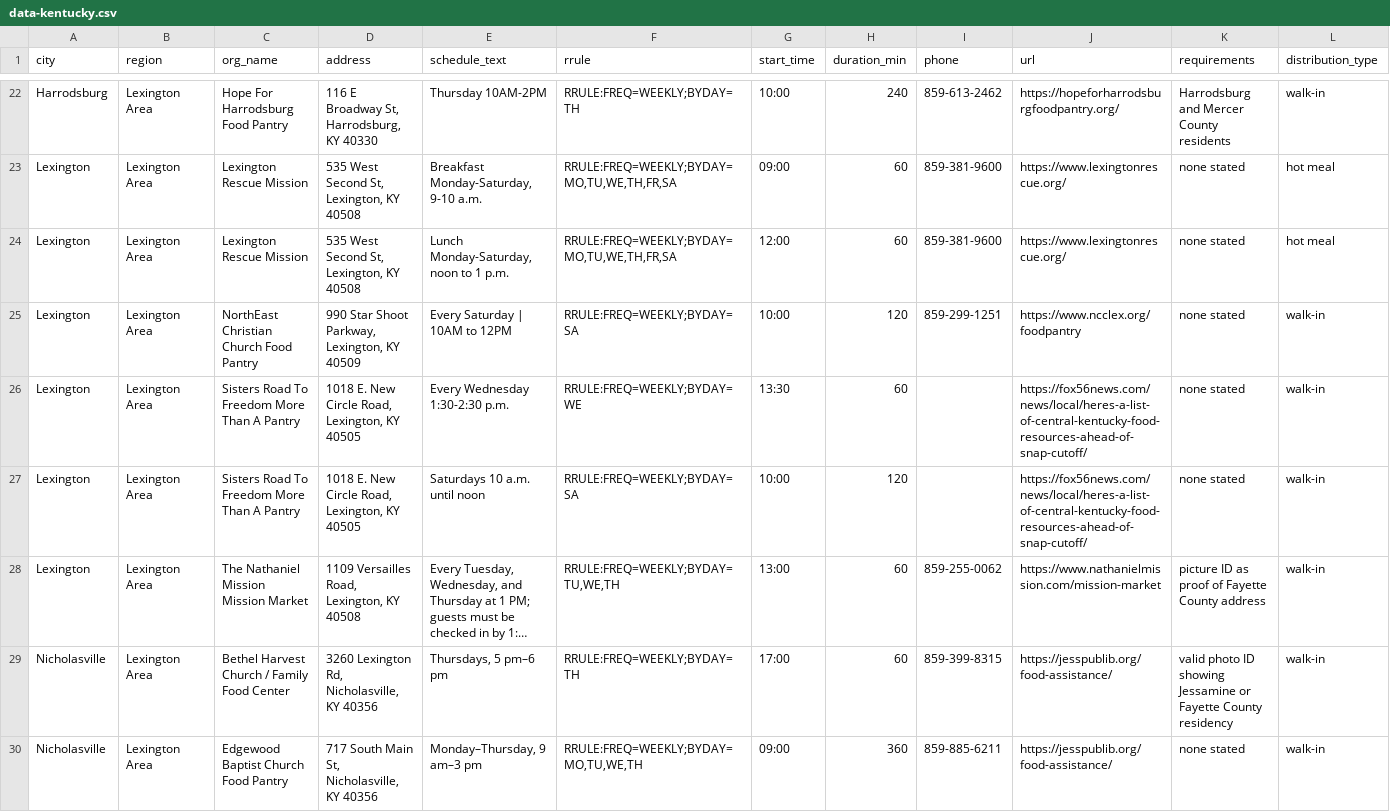
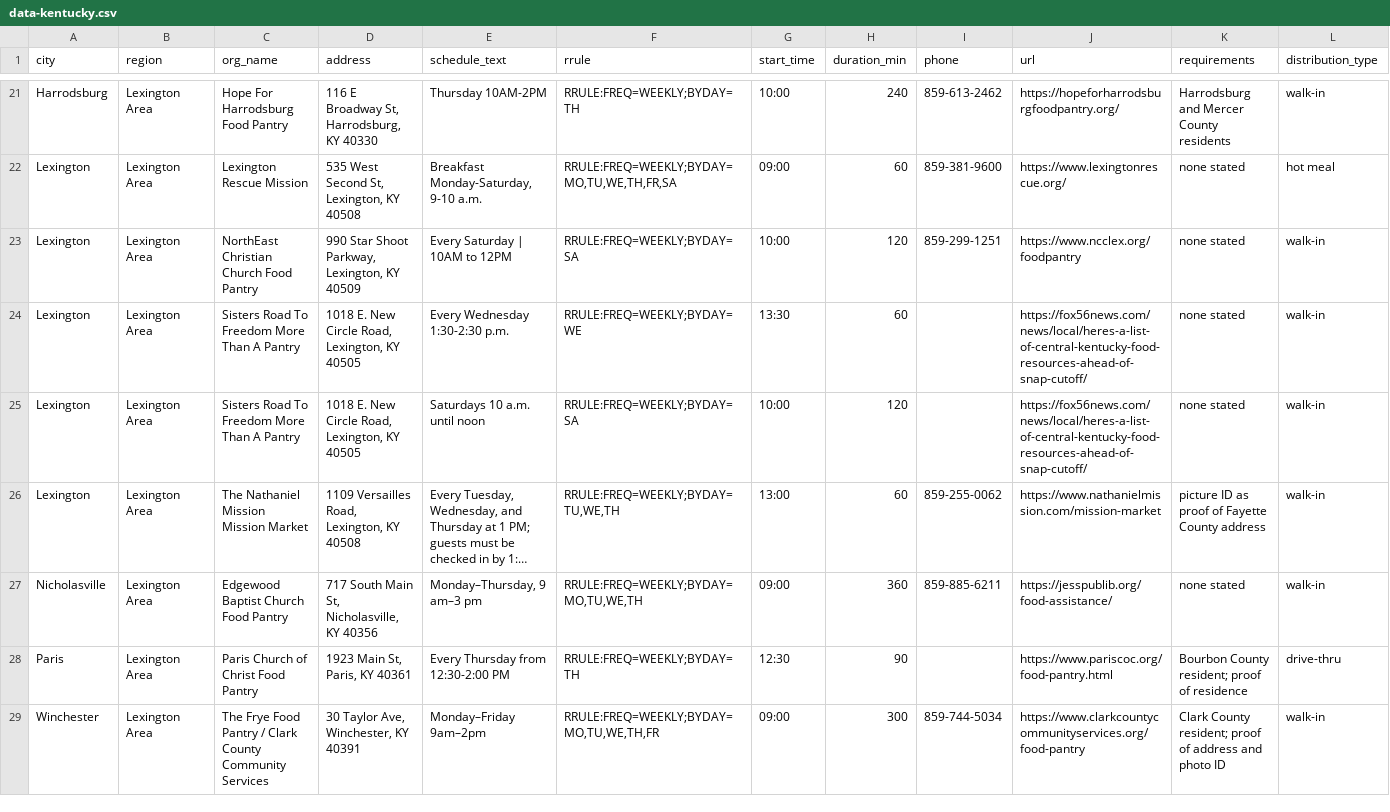
Before and after one commit to freefoodcalendars/freefoodcalendars, a CSV file: data-kentucky.csv, drawn as a sheet; only a part is shown, gaps mark what is left out; the shorter side is filled out with more unchanged rows; long unchanged cells end in …; rows hold the shown columns only; the diff covers the shown part only; the diff names each change by its address in the sheet, - before the commit and + after, or states it on an @@ line.

```diff
--- a/data-kentucky.csv
+++ b/data-kentucky.csv
-row 24: Lexington | Lexington Area | Lexington Rescue Mission | 535 West Second St, Lexington, KY 40508 | Lunch Monday-Saturday, noon to 1 p.m. | RRULE:FREQ=WEEKLY;BYDAY=MO,TU,WE,TH,FR,SA | 12:00 | 60 | 859-381-9600 | https://www.lexingtonrescue.org/ | none stated | hot meal
-row 29: Nicholasville | Lexington Area | Bethel Harvest Church / Family Food Center | 3260 Lexington Rd, Nicholasville, KY 40356 | Thursdays, 5 pm–6 pm | RRULE:FREQ=WEEKLY;BYDAY=TH | 17:00 | 60 | 859-399-8315 | https://jesspublib.org/food-assistance/ | valid photo ID showing Jessamine or Fayette County residency | walk-in
```
Also changed, not shown: 12 removed rows elsewhere in this file, data-florida.csv, data-nevada.csv, 34 other files.
